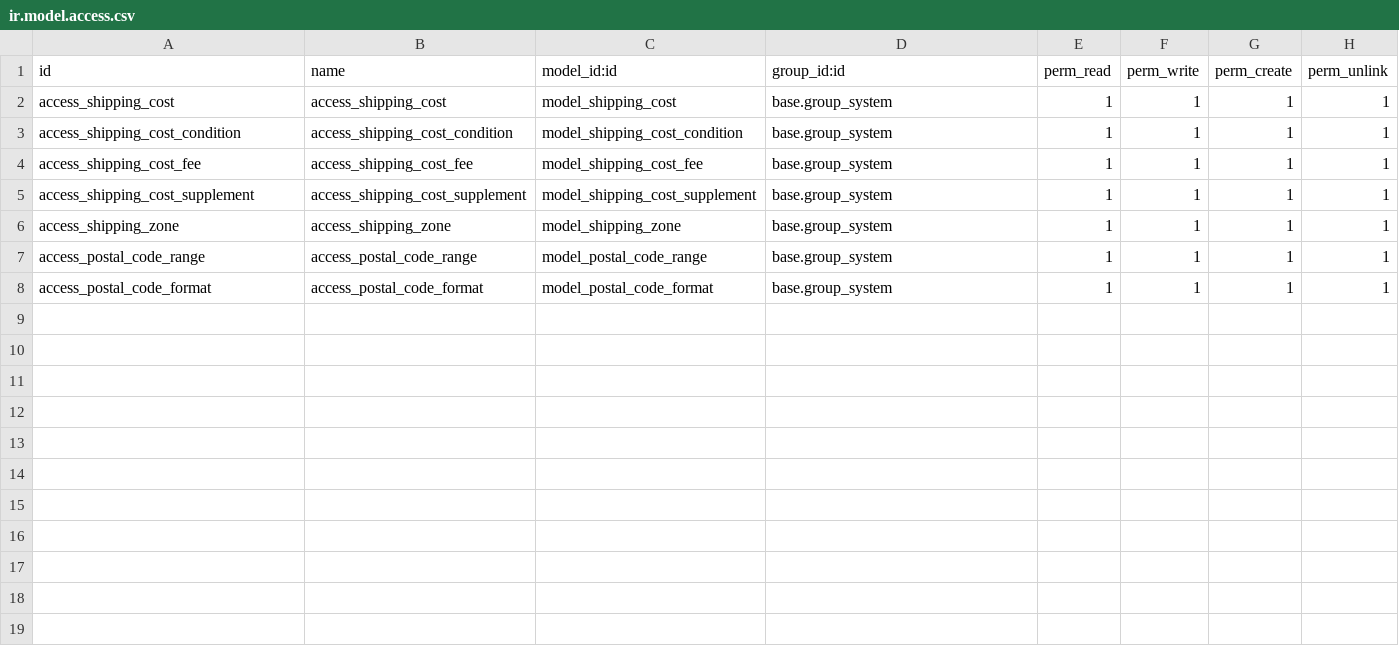
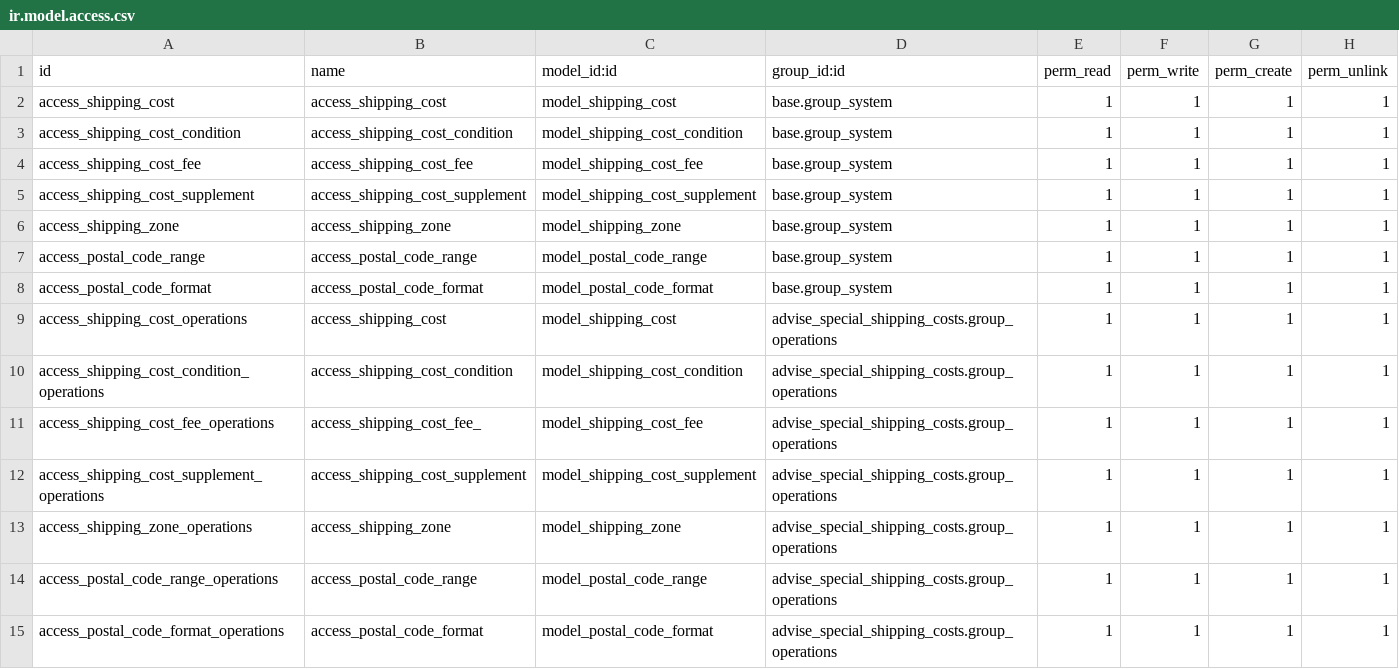
Before and after one commit to Pexego/PXGO_00053_2013_VT, a CSV file: project-addons/shipping_costs/security/ir.model.access.csv, drawn as a sheet; the diff names each change by its address in the sheet, - before the commit and + after, or states it on an @@ line.

Commit message:
[IMP] shipping_costs: Añade permisos a operaciones

```diff
--- a/project-addons/shipping_costs/security/ir.model.access.csv
+++ b/project-addons/shipping_costs/security/ir.model.access.csv
+row 9: access_shipping_cost_operations | access_shipping_cost | model_shipping_cost | advise_special_shipping_costs.group_operations | 1 | 1 | 1 | 1
+row 10: access_shipping_cost_condition_operations | access_shipping_cost_condition | model_shipping_cost_condition | advise_special_shipping_costs.group_operations | 1 | 1 | 1 | 1
+row 11: access_shipping_cost_fee_operations | access_shipping_cost_fee_ | model_shipping_cost_fee | advise_special_shipping_costs.group_operations | 1 | 1 | 1 | 1
+row 12: access_shipping_cost_supplement_operations | access_shipping_cost_supplement | model_shipping_cost_supplement | advise_special_shipping_costs.group_operations | 1 | 1 | 1 | 1
+row 13: access_shipping_zone_operations | access_shipping_zone | model_shipping_zone | advise_special_shipping_costs.group_operations | 1 | 1 | 1 | 1
+row 14: access_postal_code_range_operations | access_postal_code_range | model_postal_code_range | advise_special_shipping_costs.group_operations | 1 | 1 | 1 | 1
+row 15: access_postal_code_format_operations | access_postal_code_format | model_postal_code_format | advise_special_shipping_costs.group_operations | 1 | 1 | 1 | 1
```
